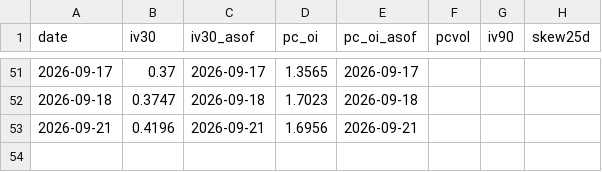
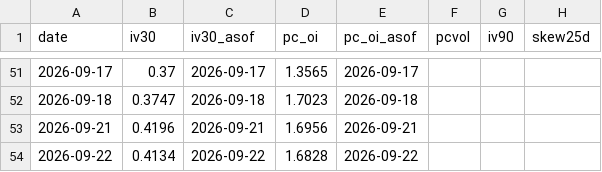
Before and after one commit to jgiancristofaro/soxx-regime-monitor, a CSV file: data/options_history.csv, drawn as a sheet; only a part is shown, gaps mark what is left out.

```diff
--- a/data/options_history.csv
+++ b/data/options_history.csv
@@ -53 +53,2 @@ date,iv30,iv30_asof,pc_oi,pc_oi_asof,pcvol,iv90,skew25d
 2026-09-21,0.4196,2026-09-21,1.6956,2026-09-21,,,
+2026-09-22,0.4134,2026-09-22,1.6828,2026-09-22,,,
```
Also changed, not shown: data/history.csv, data/hourly.csv, 2 other files.
